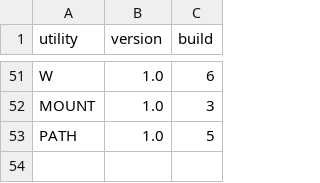
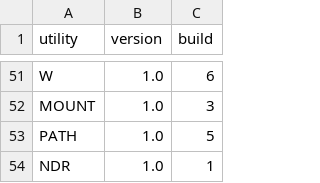
Before and after one commit to CPMArchives/BetterCPM, a TSV file: metadata/utility-versions.tsv, drawn as a sheet; only a part is shown, gaps mark what is left out.

Commit message:
Implement fixed 32-entry named directories for BetterCP/M 1.2

```diff
--- a/metadata/utility-versions.tsv
+++ b/metadata/utility-versions.tsv
@@ -53 +53,2 @@ MOUNT	1.0	3
 PATH	1.0	5
+NDR	1.0	1
```
Also changed, not shown: 28 other files.
